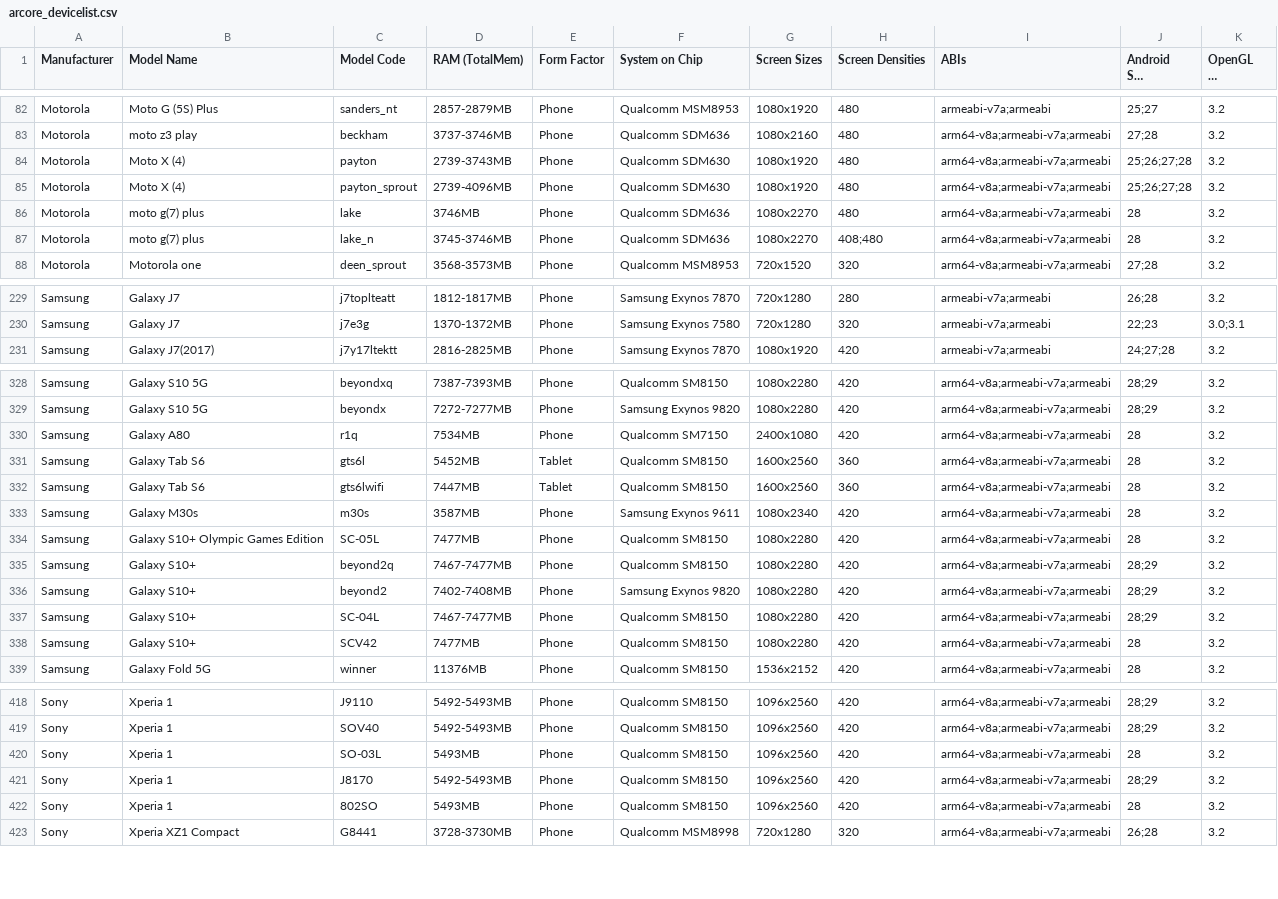
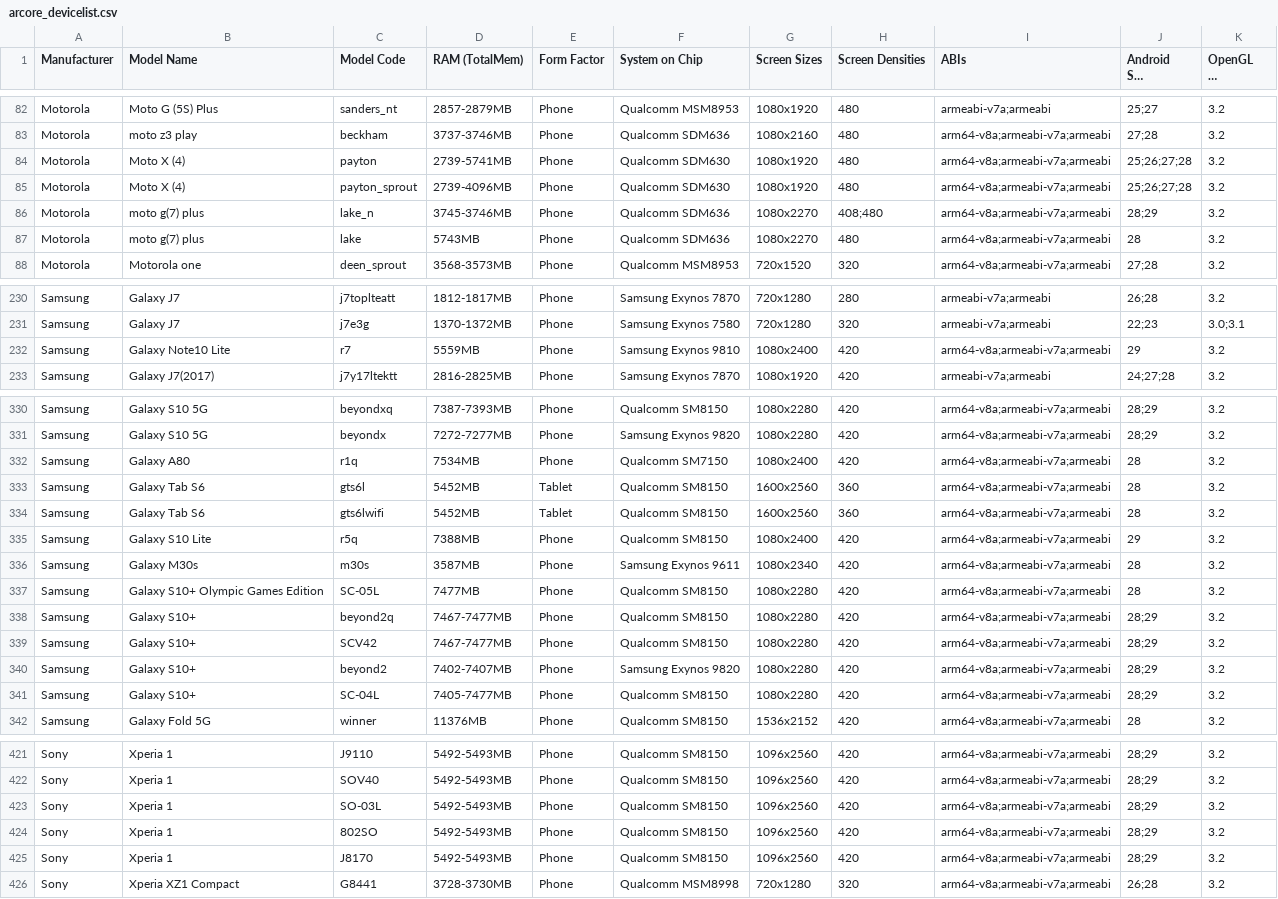
Before and after one commit to rolandsmeenk/ARCore-devices, a CSV file: arcore_devicelist.csv, drawn as a sheet; only a part is shown, gaps mark what is left out; long unchanged cells end in …; the diff covers the shown part only.

Commit message:
Updated list

```diff
--- a/arcore_devicelist.csv
+++ b/arcore_devicelist.csv
@@ -83,6 +83,6 @@ Motorola,Moto G (5S) Plus,sanders_nt,2857-2879MB,Phone,Qualcomm MSM8953,1080x192
 Motorola,moto z3 play,beckham,3737-3746MB,Phone,Qualcomm SDM636,1080x2160,480,arm64-v8a;armeabi-v7a;armeabi,27;28,3.2
-Motorola,Moto X (4),payton,2739-3743MB,Phone,Qualcomm SDM630,1080x1920,480,arm64-v8a;armeabi-v7a;armeabi,25;26;27;28,3.2
+Motorola,Moto X (4),payton,2739-5741MB,Phone,Qualcomm SDM630,1080x1920,480,arm64-v8a;armeabi-v7a;armeabi,25;26;27;28,3.2
 Motorola,Moto X (4),payton_sprout,2739-4096MB,Phone,Qualcomm SDM630,1080x1920,480,arm64-v8a;armeabi-v7a;armeabi,25;26;27;28,3.2
-Motorola,moto g(7) plus,lake,3746MB,Phone,Qualcomm SDM636,1080x2270,480,arm64-v8a;armeabi-v7a;armeabi,28,3.2
-Motorola,moto g(7) plus,lake_n,3745-3746MB,Phone,Qualcomm SDM636,1080x2270,408;480,arm64-v8a;armeabi-v7a;armeabi,28,3.2
+Motorola,moto g(7) plus,lake_n,3745-3746MB,Phone,Qualcomm SDM636,1080x2270,408;480,arm64-v8a;armeabi-v7a;armeabi,28;29,3.2
+Motorola,moto g(7) plus,lake,5743MB,Phone,Qualcomm SDM636,1080x2270,480,arm64-v8a;armeabi-v7a;armeabi,28,3.2
 Motorola,Motorola one,deen_sprout,3568-3573MB,Phone,Qualcomm MSM8953,720x1520,320,arm64-v8a;armeabi-v7a;armeabi,27;28,3.2
@@ -230,2 +231,3 @@ Samsung,Galaxy J7,j7toplteatt,1812-1817MB,Phone,Samsung Exynos 7870,720x1280,280
 Samsung,Galaxy J7,j7e3g,1370-1372MB,Phone,Samsung Exynos 7580,720x1280,320,armeabi-v7a;armeabi,22;23,3.0;3.1
+Samsung,Galaxy Note10 Lite,r7,5559MB,Phone,Samsung Exynos 9810,1080x2400,420,arm64-v8a;armeabi-v7a;armeabi,29,3.2
 Samsung,Galaxy J7(2017),j7y17ltektt,2816-2825MB,Phone,Samsung Exynos 7870,1080x1920,420,armeabi-v7a;armeabi,24;27;28,3.2
@@ -329,5 +331,6 @@ Samsung,Galaxy S10 5G,beyondxq,7387-7393MB,Phone,Qualcomm SM8150,1080x2280,420,a
 Samsung,Galaxy S10 5G,beyondx,7272-7277MB,Phone,Samsung Exynos 9820,1080x2280,420,arm64-v8a;armeabi-v7a;armeabi,28;29,3.2
-Samsung,Galaxy A80,r1q,7534MB,Phone,Qualcomm SM7150,2400x1080,420,arm64-v8a;armeabi-v7a;armeabi,28,3.2
+Samsung,Galaxy A80,r1q,7534MB,Phone,Qualcomm SM7150,1080x2400,420,arm64-v8a;armeabi-v7a;armeabi,28,3.2
 Samsung,Galaxy Tab S6,gts6l,5452MB,Tablet,Qualcomm SM8150,1600x2560,360,arm64-v8a;armeabi-v7a;armeabi,28,3.2
-Samsung,Galaxy Tab S6,gts6lwifi,7447MB,Tablet,Qualcomm SM8150,1600x2560,360,arm64-v8a;armeabi-v7a;armeabi,28,3.2
+Samsung,Galaxy Tab S6,gts6lwifi,5452MB,Tablet,Qualcomm SM8150,1600x2560,360,arm64-v8a;armeabi-v7a;armeabi,28,3.2
+Samsung,Galaxy S10 Lite,r5q,7388MB,Phone,Qualcomm SM8150,1080x2400,420,arm64-v8a;armeabi-v7a;armeabi,29,3.2
 Samsung,Galaxy M30s,m30s,3587MB,Phone,Samsung Exynos 9611,1080x2340,420,arm64-v8a;armeabi-v7a;armeabi,28,3.2
@@ -335,5 +338,5 @@ Samsung,Galaxy S10+ Olympic Games Edition,SC-05L,7477MB,Phone,Qualcomm SM8150,10
 Samsung,Galaxy S10+,beyond2q,7467-7477MB,Phone,Qualcomm SM8150,1080x2280,420,arm64-v8a;armeabi-v7a;armeabi,28;29,3.2
-Samsung,Galaxy S10+,beyond2,7402-7408MB,Phone,Samsung Exynos 9820,1080x2280,420,arm64-v8a;armeabi-v7a;armeabi,28;29,3.2
-Samsung,Galaxy S10+,SC-04L,7467-7477MB,Phone,Qualcomm SM8150,1080x2280,420,arm64-v8a;armeabi-v7a;armeabi,28;29,3.2
-Samsung,Galaxy S10+,SCV42,7477MB,Phone,Qualcomm SM8150,1080x2280,420,arm64-v8a;armeabi-v7a;armeabi,28,3.2
+Samsung,Galaxy S10+,SCV42,7467-7477MB,Phone,Qualcomm SM8150,1080x2280,420,arm64-v8a;armeabi-v7a;armeabi,28;29,3.2
+Samsung,Galaxy S10+,beyond2,7402-7407MB,Phone,Samsung Exynos 9820,1080x2280,420,arm64-v8a;armeabi-v7a;armeabi,28;29,3.2
+Samsung,Galaxy S10+,SC-04L,7405-7477MB,Phone,Qualcomm SM8150,1080x2280,420,arm64-v8a;armeabi-v7a;armeabi,28;29,3.2
 Samsung,Galaxy Fold 5G,winner,11376MB,Phone,Qualcomm SM8150,1536x2152,420,arm64-v8a;armeabi-v7a;armeabi,28,3.2
@@ -419,5 +422,5 @@ Sony,Xperia 1,J9110,5492-5493MB,Phone,Qualcomm SM8150,1096x2560,420,arm64-v8a;ar
 Sony,Xperia 1,SOV40,5492-5493MB,Phone,Qualcomm SM8150,1096x2560,420,arm64-v8a;armeabi-v7a;armeabi,28;29,3.2
-Sony,Xperia 1,SO-03L,5493MB,Phone,Qualcomm SM8150,1096x2560,420,arm64-v8a;armeabi-v7a;armeabi,28,3.2
+Sony,Xperia 1,SO-03L,5492-5493MB,Phone,Qualcomm SM8150,1096x2560,420,arm64-v8a;armeabi-v7a;armeabi,28;29,3.2
+Sony,Xperia 1,802SO,5492-5493MB,Phone,Qualcomm SM8150,1096x2560,420,arm64-v8a;armeabi-v7a;armeabi,28;29,3.2
 Sony,Xperia 1,J8170,5492-5493MB,Phone,Qualcomm SM8150,1096x2560,420,arm64-v8a;armeabi-v7a;armeabi,28;29,3.2
-Sony,Xperia 1,802SO,5493MB,Phone,Qualcomm SM8150,1096x2560,420,arm64-v8a;armeabi-v7a;armeabi,28,3.2
 Sony,Xperia XZ1 Compact,G8441,3728-3730MB,Phone,Qualcomm MSM8998,720x1280,320,arm64-v8a;armeabi-v7a;armeabi,26;28,3.2
```
Also changed, not shown: 1 added row and 44 edited cells elsewhere in this file.
